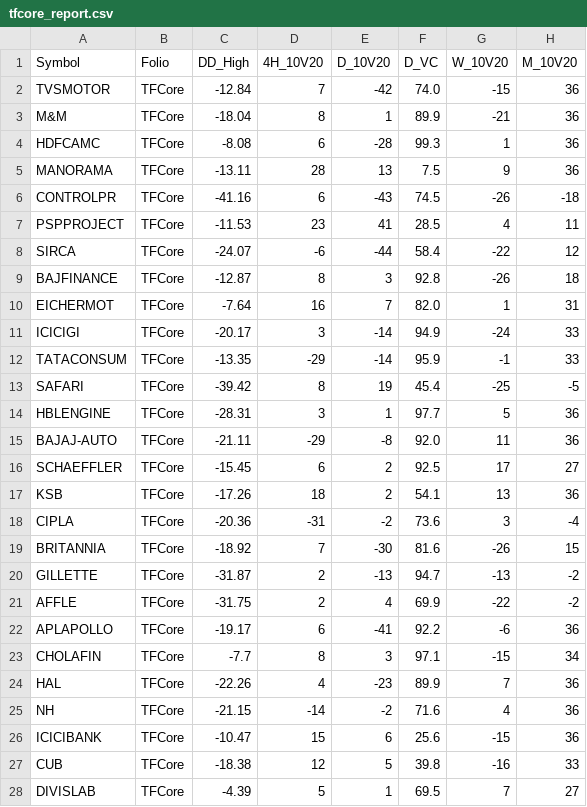
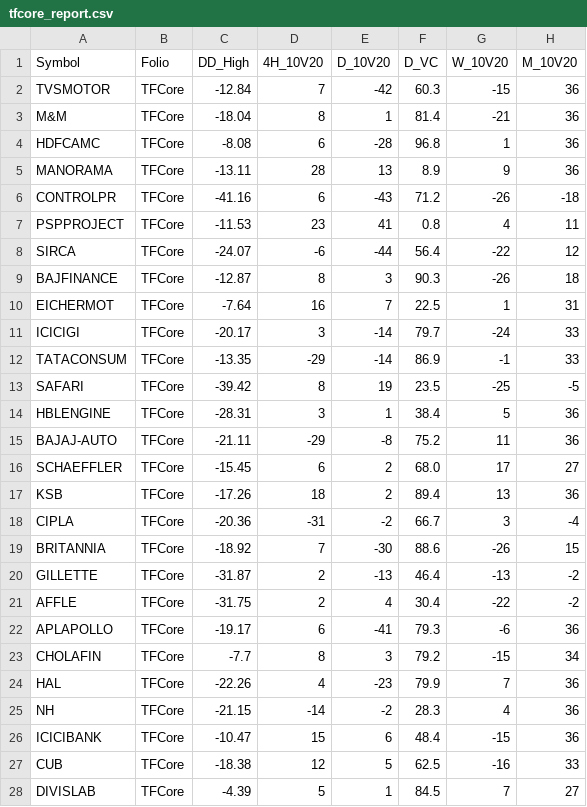
Before and after one commit to aypaninv/market-dashboard, a CSV file: tfcore_report.csv, drawn as a sheet; only a part is shown; the diff covers the shown part only; the diff names each change by its address in the sheet, - before the commit and + after, or states it on an @@ line.

```diff
--- a/tfcore_report.csv
+++ b/tfcore_report.csv
-F2 (D_VC): 74.0
+F2 (D_VC): 60.3
-F3 (D_VC): 89.9
+F3 (D_VC): 81.4
-F4 (D_VC): 99.3
+F4 (D_VC): 96.8
-F5 (D_VC): 7.5
+F5 (D_VC): 8.9
-F6 (D_VC): 74.5
+F6 (D_VC): 71.2
-F7 (D_VC): 28.5
+F7 (D_VC): 0.8
-F8 (D_VC): 58.4
+F8 (D_VC): 56.4
-F9 (D_VC): 92.8
+F9 (D_VC): 90.3
-F10 (D_VC): 82.0
+F10 (D_VC): 22.5
-F11 (D_VC): 94.9
+F11 (D_VC): 79.7
-F12 (D_VC): 95.9
+F12 (D_VC): 86.9
-F13 (D_VC): 45.4
+F13 (D_VC): 23.5
-F14 (D_VC): 97.7
+F14 (D_VC): 38.4
-F15 (D_VC): 92.0
+F15 (D_VC): 75.2
-F16 (D_VC): 92.5
+F16 (D_VC): 68.0
-F17 (D_VC): 54.1
+F17 (D_VC): 89.4
-F18 (D_VC): 73.6
+F18 (D_VC): 66.7
-F19 (D_VC): 81.6
+F19 (D_VC): 88.6
-F20 (D_VC): 94.7
+F20 (D_VC): 46.4
-F21 (D_VC): 69.9
+F21 (D_VC): 30.4
-F22 (D_VC): 92.2
+F22 (D_VC): 79.3
-F23 (D_VC): 97.1
+F23 (D_VC): 79.2
-F24 (D_VC): 89.9
+F24 (D_VC): 79.9
-F25 (D_VC): 71.6
+F25 (D_VC): 28.3
-F26 (D_VC): 25.6
+F26 (D_VC): 48.4
-F27 (D_VC): 39.8
+F27 (D_VC): 62.5
-F28 (D_VC): 69.5
+F28 (D_VC): 84.5
```
Also changed, not shown: 92 edited cells elsewhere in this file, portfolio_report.csv, technical_symbol_data.csv, 4 other files.
